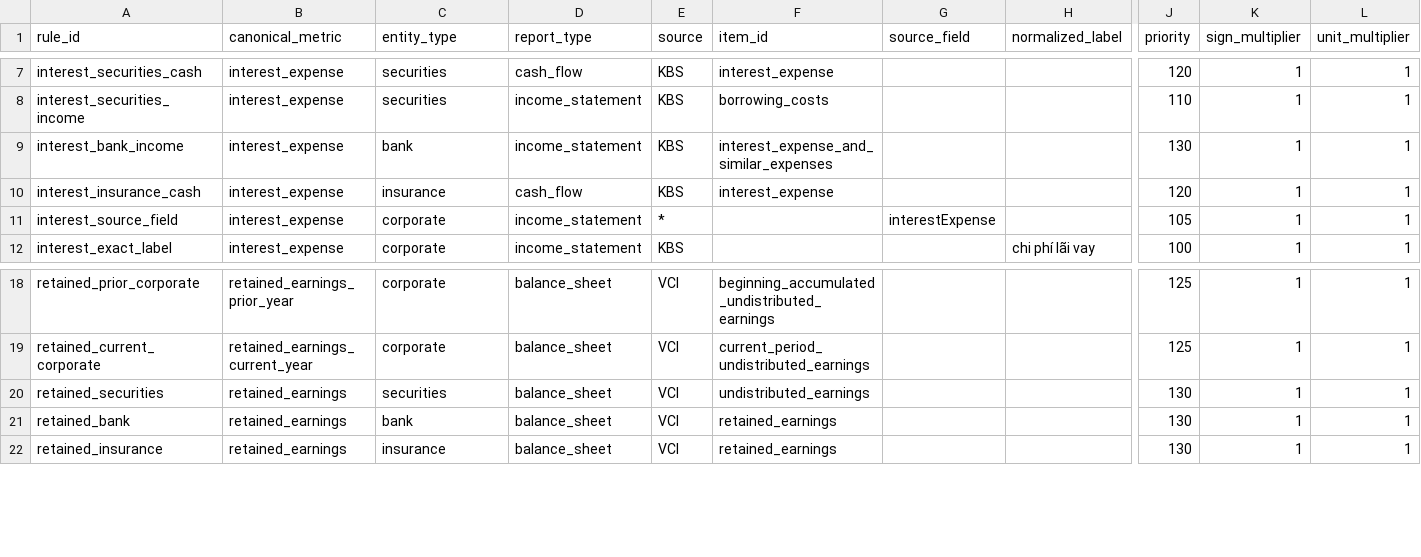
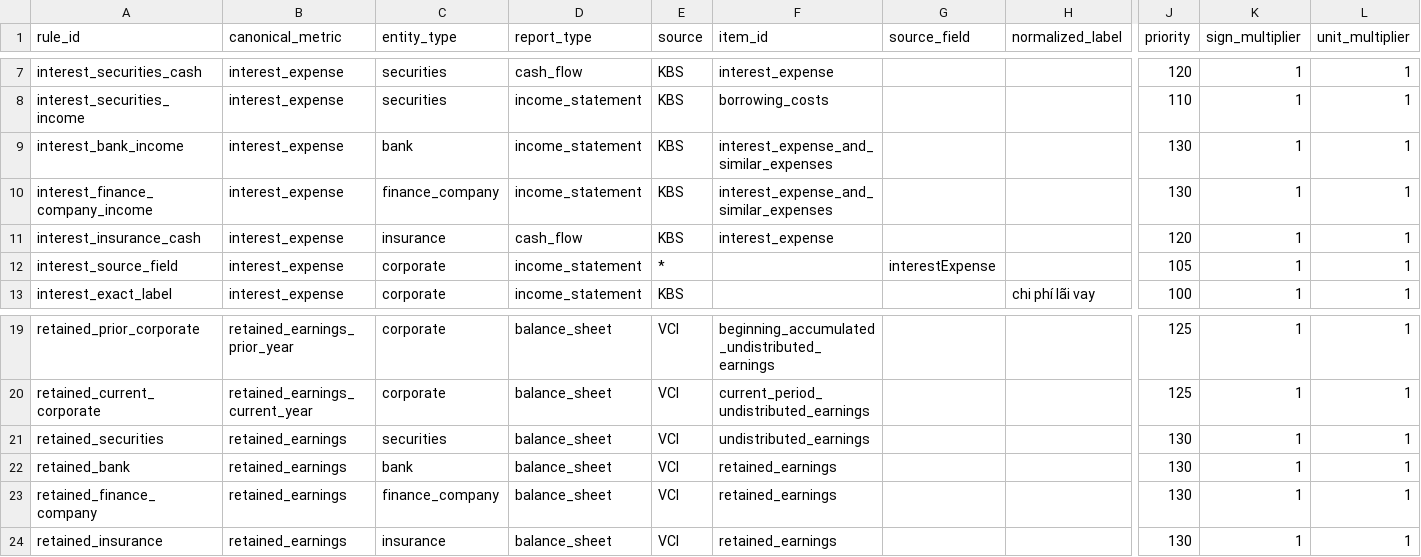
Before and after one commit to tungthanhnguyen2312-wq/market-dashboard, a CSV file: config/financial_item_map.csv, drawn as a sheet; only a part is shown, gaps mark what is left out; rows hold the shown columns only; the diff names each change by its address in the sheet, - before the commit and + after, or states it on an @@ line.

Commit message:
config: add finance_company entity mapping for EVF
Split from WIP checkpoint 475c0fb (see docs/WIP_BRANCH_REVIEW.md, commit group 5/7).

- config/ticker_entity_profiles.csv: classify EVF as finance_company (one of
  the 5 focus tickers: POW/SSI/HPG/EVF/PAN).
- config/financial_item_map.csv: add finance_company mapping rows for
  interest_expense (income_statement) and retained_earnings (balance_sheet) so
  EVF's line items resolve correctly instead of falling through the
  corporate/bank/securities/insurance categories.
- test_financial_mapping.py: corresponding regression coverage.

No routine market-data output included in this commit (see commit group 7).

```diff
--- a/config/financial_item_map.csv
+++ b/config/financial_item_map.csv
+row 10: interest_finance_company_income | interest_expense | finance_company | income_statement | KBS | interest_expense_and_similar_expenses |  |  | 130 | 1 | 1
+row 23: retained_finance_company | retained_earnings | finance_company | balance_sheet | VCI | retained_earnings |  |  | 130 | 1 | 1
```
Also changed, not shown: 2 other files.
